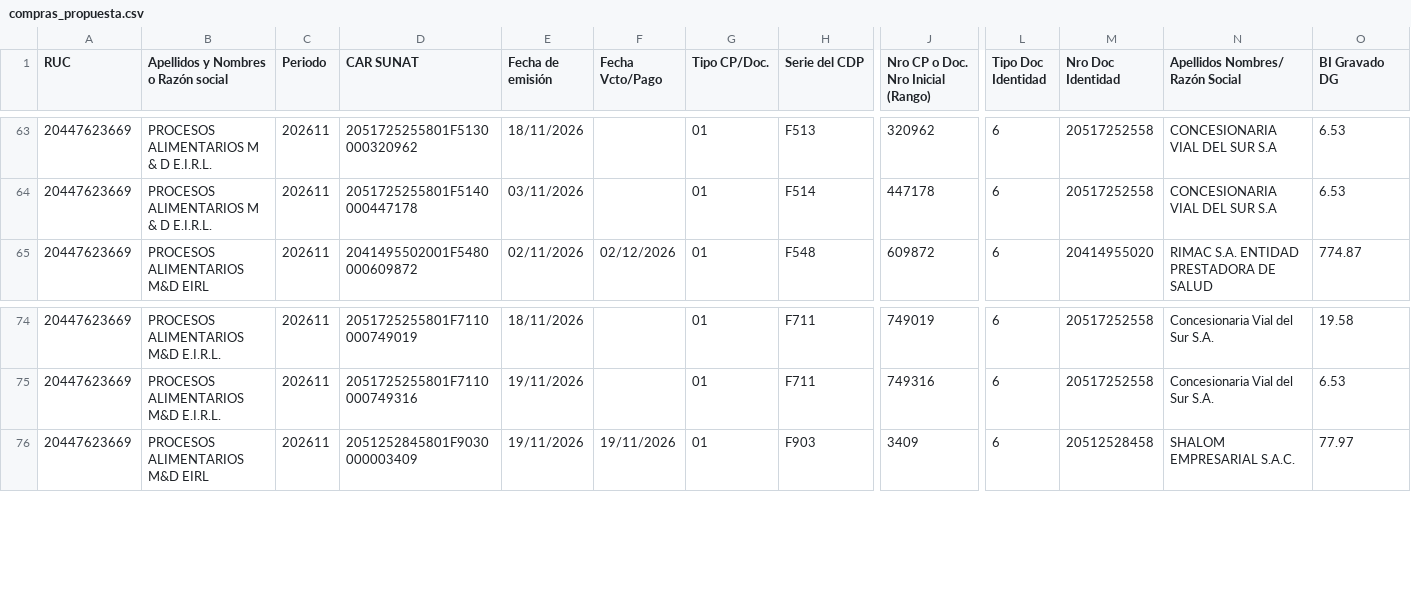
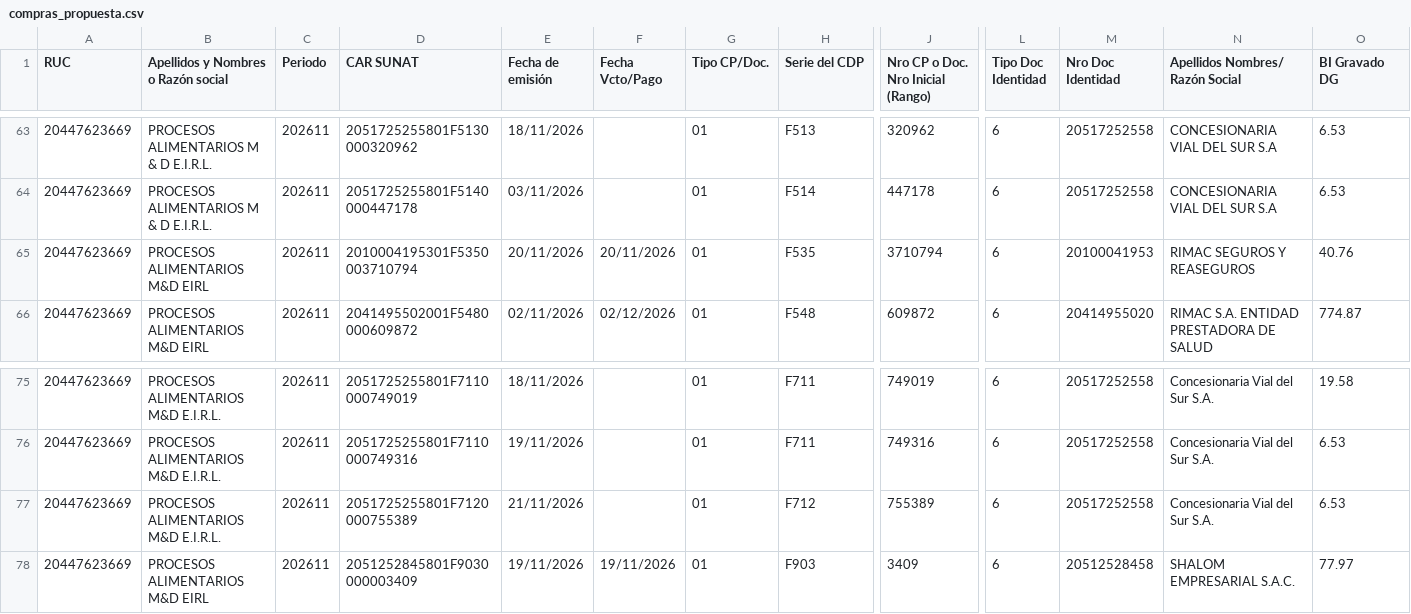
Before and after one commit to Aquivan/Claude, a CSV file: sire/20447623669/historico/202611/compras_propuesta.csv, drawn as a sheet; only a part is shown, gaps mark what is left out; rows hold the shown columns only; the diff names each change by its address in the sheet, - before the commit and + after, or states it on an @@ line.

```diff
--- a/sire/20447623669/historico/202611/compras_propuesta.csv
+++ b/sire/20447623669/historico/202611/compras_propuesta.csv
+row 65: 20447623669 | PROCESOS ALIMENTARIOS M&D EIRL | 202611 | 2010004195301F5350003710794 | 20/11/2026 | 20/11/2026 | 01 | F535 | 3710794 | 6 | 20100041953 | RIMAC SEGUROS Y REASEGUROS | 40.76
+row 77: 20447623669 | PROCESOS ALIMENTARIOS M&D E.I.R.L. | 202611 | 2051725255801F7120000755389 | 21/11/2026 |  | 01 | F712 | 755389 | 6 | 20517252558 | Concesionaria Vial del Sur S.A. | 6.53
```
Also changed, not shown: sire/20447623669/facturas.csv, sire/20447623669/historico/202611/reporte_parseado.csv, 11 other files.
